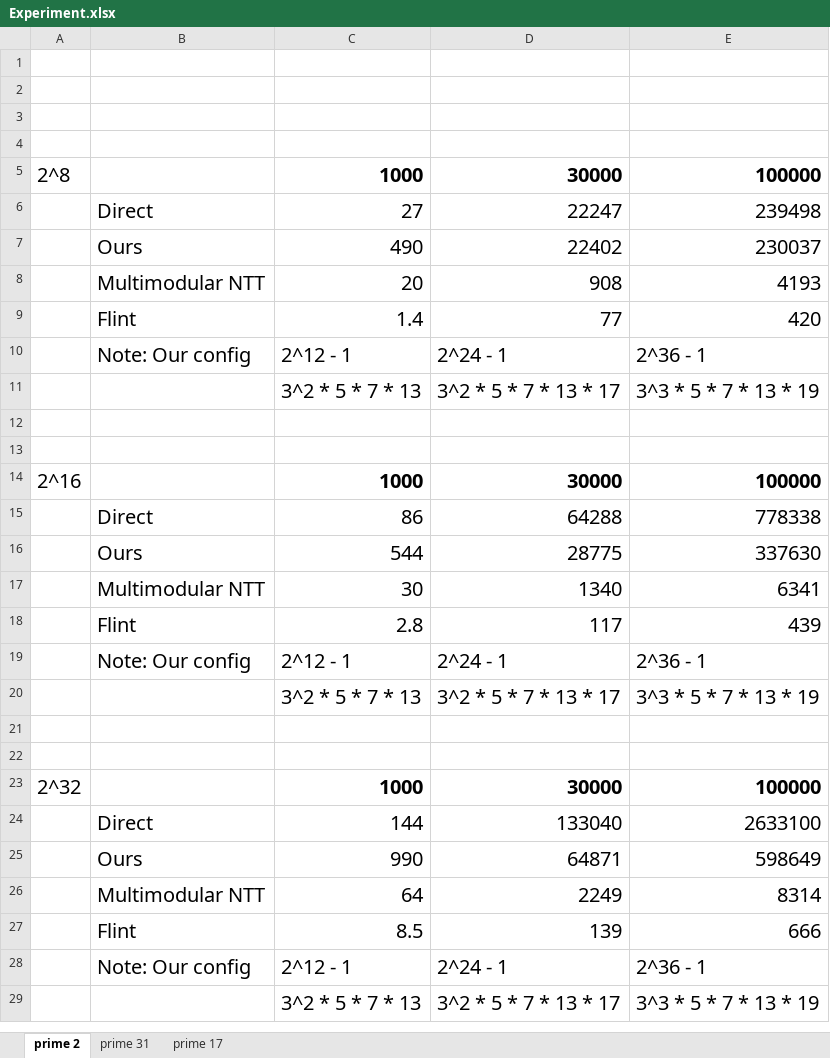
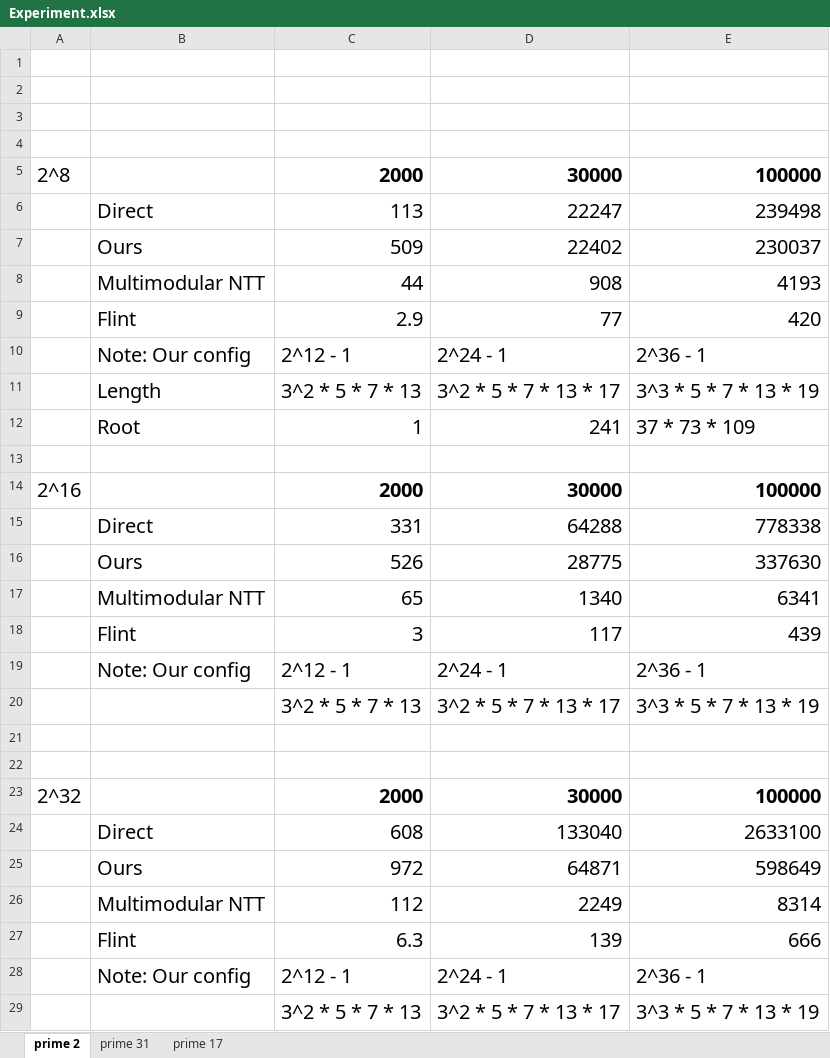
Before and after one commit to Ctrler-gate/PrimePower-NTT, an Excel workbook: Experiment.xlsx, sheet prime 2, drawn as a sheet; values as stored, in another font and other column widths than the file's, no borders; removed rows and columns are numbered as before the commit, all else as after; the diff names each change by its address in the sheet, - before the commit and + after, or states it on an @@ line.

Commit message:
Finish Experiments and Conclusion section

```diff
--- a/Experiment.xlsx (sheet prime 2)
+++ b/Experiment.xlsx (sheet prime 2)
-C5: 1000
+C5: 2000
-C6: 27
+C6: 113
-C7: 490
+C7: 509
-C8: 20
+C8: 44
-C9: 1.4
+C9: 2.9
@@ row 19 moved to row 10: Note: Our config @@
+row 11:  | Length | 3^2 * 5 * 7 * 13 | 3^2 * 5 * 7 * 13 * 17 | 3^3 * 5 * 7 * 13 * 19
+row 12:  | Root | 1 | 241 | 37 * 73 * 109
+row 13: (empty)
+row 14: 2^16 |  | 2000 | 30000 | 100000
+row 15:  | Direct | 331 | 64288 | 778338
+row 16:  | Ours | 526 | 28775 | 337630
+row 17:  | Multimodular NTT | 65 | 1340 | 6341
+row 18:  | Flint | 3 | 117 | 439
-row 14: 2^16 |  | 1000 | 30000 | 100000
-row 15:  | Direct | 86 | 64288 | 778338
-row 16:  | Ours | 544 | 28775 | 337630
-row 17:  | Multimodular NTT | 30 | 1340 | 6341
-row 18:  | Flint | 2.8 | 117 | 439
-row 20:  |  | 3^2 * 5 * 7 * 13 | 3^2 * 5 * 7 * 13 * 17 | 3^3 * 5 * 7 * 13 * 19
-row 21: (empty)
-row 22: (empty)
-C23: 1000
+C23: 2000
-C24: 144
+C24: 608
-C25: 990
+C25: 972
-C26: 64
+C26: 112
-C27: 8.5
+C27: 6.3
```
Also changed, not shown: sheet prime 17, sheet prime 31, 8 other files.
